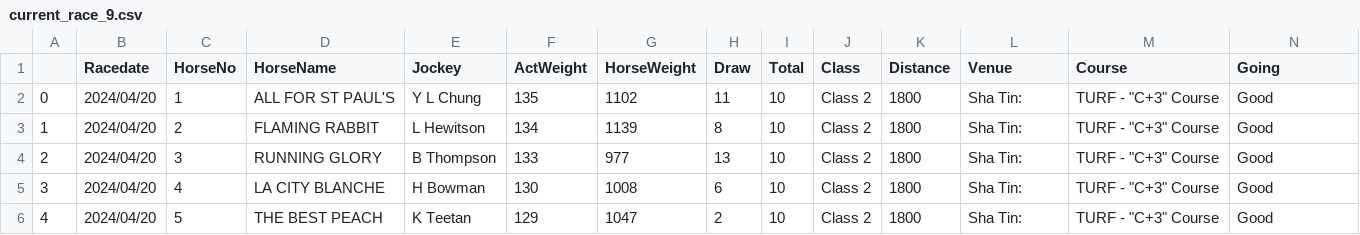
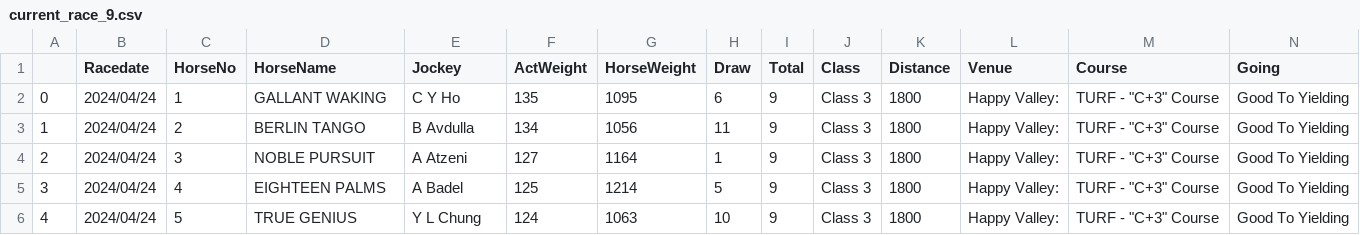
Before and after one commit to monkeynyp/horsegame, a CSV file: racecard/data/current_race_9.csv, drawn as a sheet; only a part is shown; the diff covers the shown part only.

```diff
--- a/racecard/data/current_race_9.csv
+++ b/racecard/data/current_race_9.csv
@@ -1,6 +1,6 @@
 ,Racedate,HorseNo,HorseName,Jockey,ActWeight,HorseWeight,Draw,Total,Class,Distance,Venue,Course,Going
-0,2024/04/20,1,ALL FOR ST PAUL'S,Y L Chung,135,1102,11,10,Class 2,1800,Sha Tin:,"TURF - ""C+3"" Course",Good
-1,2024/04/20,2,FLAMING RABBIT,L Hewitson,134,1139,8,10,Class 2,1800,Sha Tin:,"TURF - ""C+3"" Course",Good
-2,2024/04/20,3,RUNNING GLORY,B Thompson,133,977,13,10,Class 2,1800,Sha Tin:,"TURF - ""C+3"" Course",Good
-3,2024/04/20,4,LA CITY BLANCHE,H Bowman,130,1008,6,10,Class 2,1800,Sha Tin:,"TURF - ""C+3"" Course",Good
-4,2024/04/20,5,THE BEST PEACH,K Teetan,129,1047,2,10,Class 2,1800,Sha Tin:,"TURF - ""C+3"" Course",Good
+0,2024/04/24,1,GALLANT WAKING,C Y Ho,135,1095,6,9,Class 3,1800,Happy Valley:,"TURF - ""C+3"" Course",Good To Yielding
+1,2024/04/24,2,BERLIN TANGO,B Avdulla,134,1056,11,9,Class 3,1800,Happy Valley:,"TURF - ""C+3"" Course",Good To Yielding
+2,2024/04/24,3,NOBLE PURSUIT,A Atzeni,127,1164,1,9,Class 3,1800,Happy Valley:,"TURF - ""C+3"" Course",Good To Yielding
+3,2024/04/24,4,EIGHTEEN PALMS,A Badel,125,1214,5,9,Class 3,1800,Happy Valley:,"TURF - ""C+3"" Course",Good To Yielding
+4,2024/04/24,5,TRUE GENIUS,Y L Chung,124,1063,10,9,Class 3,1800,Happy Valley:,"TURF - ""C+3"" Course",Good To Yielding
```
Also changed, not shown: 1 removed row and 69 edited cells elsewhere in this file, racecard/data/current_race_1.csv, racecard/data/current_race_3.csv, 17 other files.
